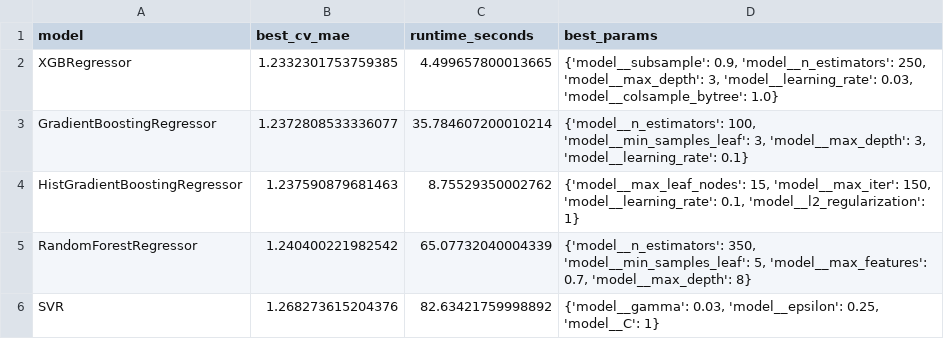
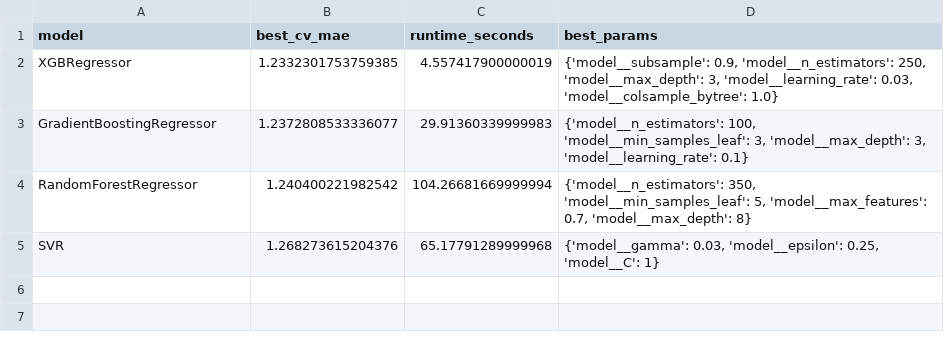
Before and after one commit to STRANGER-93/NAVYA_MODEL_2, a CSV file: results/tuning/tuning_leaderboard.csv, drawn as a sheet.

```diff
--- a/results/tuning/tuning_leaderboard.csv
+++ b/results/tuning/tuning_leaderboard.csv
@@ -1,6 +1,5 @@
 model,best_cv_mae,runtime_seconds,best_params
-XGBRegressor,1.2332301753759385,4.499657800013665,"{'model__subsample': 0.9, 'model__n_estimators': 250, 'model__max_depth': 3, 'model__learning_rate': 0.03, 'model__colsample_bytree': 1.0}"
-GradientBoostingRegressor,1.2372808533336077,35.784607200010214,"{'model__n_estimators': 100, 'model__min_samples_leaf': 3, 'model__max_depth': 3, 'model__learning_rate': 0.1}"
-HistGradientBoostingRegressor,1.237590879681463,8.75529350002762,"{'model__max_leaf_nodes': 15, 'model__max_iter': 150, 'model__learning_rate': 0.1, 'model__l2_regularization': 1}"
-RandomForestRegressor,1.240400221982542,65.07732040004339,"{'model__n_estimators': 350, 'model__min_samples_leaf': 5, 'model__max_features': 0.7, 'model__max_depth': 8}"
-SVR,1.268273615204376,82.63421759998892,"{'model__gamma': 0.03, 'model__epsilon': 0.25, 'model__C': 1}"
+XGBRegressor,1.2332301753759385,4.557417900000019,"{'model__subsample': 0.9, 'model__n_estimators': 250, 'model__max_depth': 3, 'model__learning_rate': 0.03, 'model__colsample_bytree': 1.0}"
+GradientBoostingRegressor,1.2372808533336077,29.91360339999983,"{'model__n_estimators': 100, 'model__min_samples_leaf': 3, 'model__max_depth': 3, 'model__learning_rate': 0.1}"
+RandomForestRegressor,1.240400221982542,104.26681669999994,"{'model__n_estimators': 350, 'model__min_samples_leaf': 5, 'model__max_features': 0.7, 'model__max_depth': 8}"
+SVR,1.268273615204376,65.17791289999968,"{'model__gamma': 0.03, 'model__epsilon': 0.25, 'model__C': 1}"
```
Also changed, not shown: results/metrics/initial_model_comparison.csv, 12 other files.
